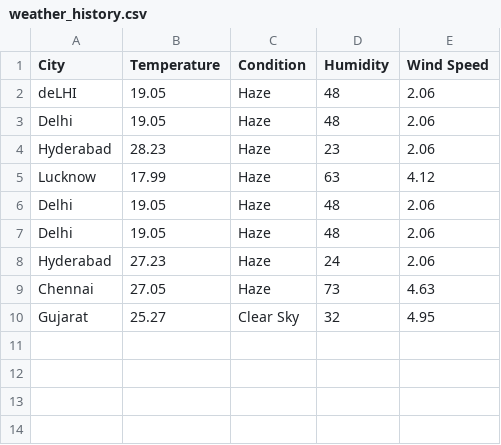
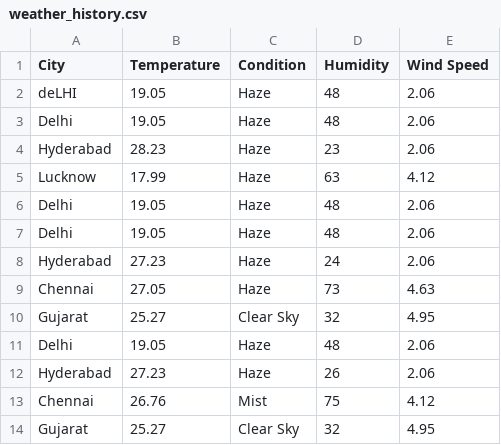
Before and after one commit to Shivaniyadav628/Weather-App, a CSV file: weather_history.csv, drawn as a sheet.

Commit message:
clean old csv outputs and add new outputs

```diff
--- a/weather_history.csv
+++ b/weather_history.csv
@@ -10 +10,5 @@ Chennai,27.05,Haze,73,4.63
 Gujarat,25.27,Clear Sky,32,4.95
+Delhi,19.05,Haze,48,2.06
+Hyderabad,27.23,Haze,26,2.06
+Chennai,26.76,Mist,75,4.12
+Gujarat,25.27,Clear Sky,32,4.95
```
